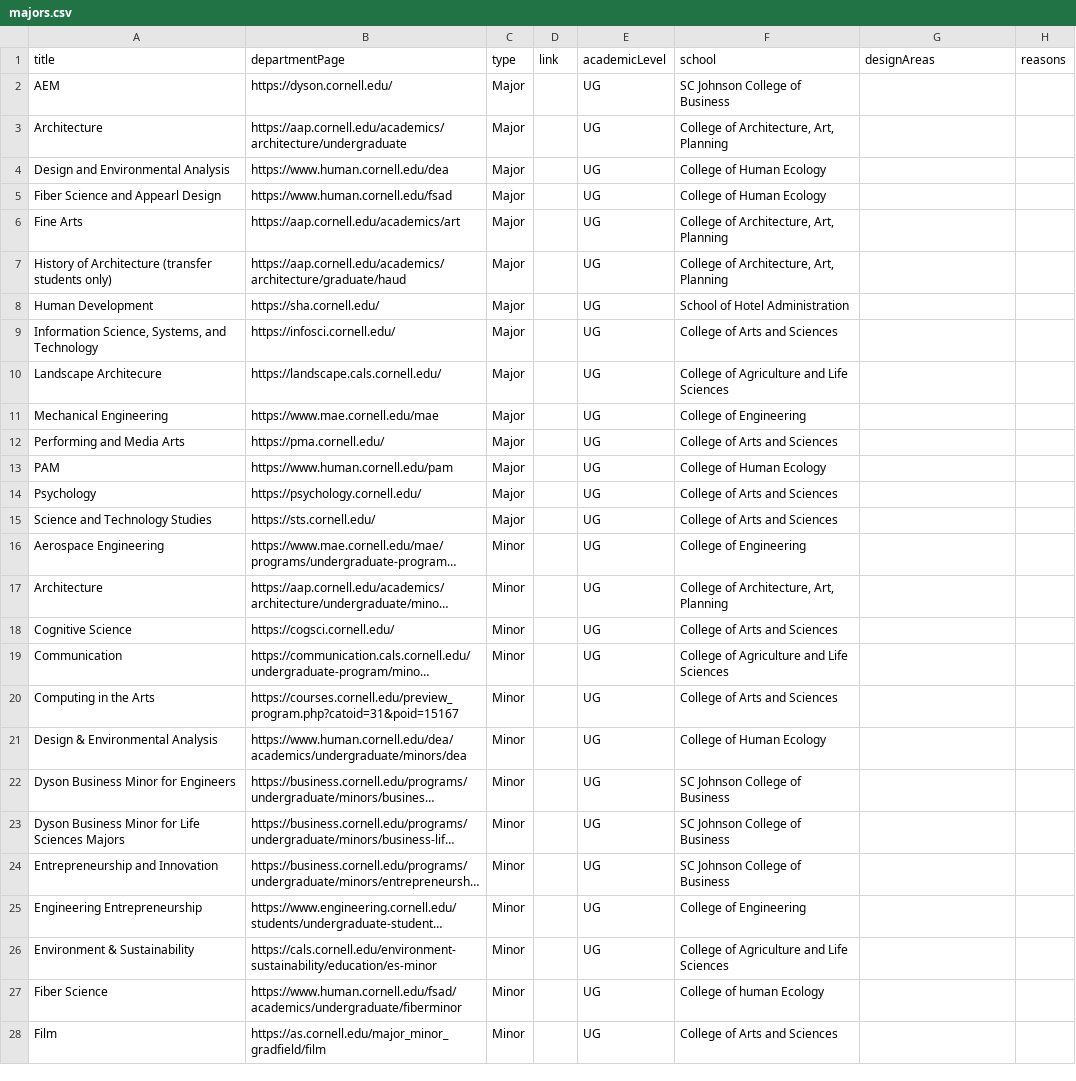
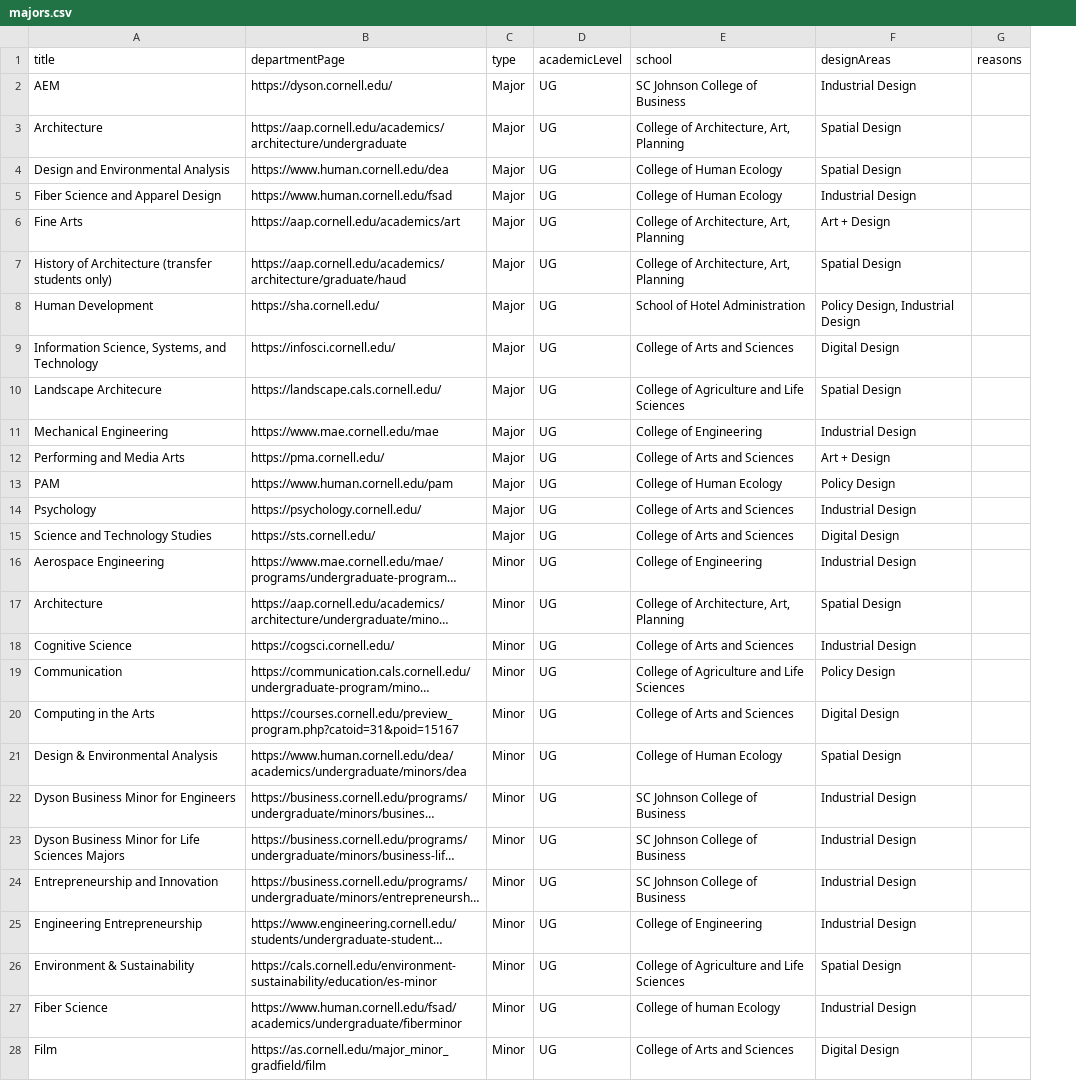
Before and after one commit to cornell-dti/DesignAtCornell, a CSV file: server/website_data_csv/majors.csv, drawn as a sheet; only a part is shown; long unchanged cells end in …; removed rows and columns are numbered as before the commit, all else as after; the diff covers the shown part only; the diff names each change by its address in the sheet, - before the commit and + after, or states it on an @@ line.

```diff
--- a/server/website_data_csv/majors.csv
+++ b/server/website_data_csv/majors.csv
-column D (link), empty
-F2 (designAreas): (empty)
+F2 (designAreas): Industrial Design
-F3:F4 (designAreas): (empty)
+F3:F4 (designAreas): Spatial Design
-A5 (title): Fiber Science and Appearl Design
+A5 (title): Fiber Science and Apparel Design
-F5 (designAreas): (empty)
+F5 (designAreas): Industrial Design
-F6 (designAreas): (empty)
+F6 (designAreas): Art + Design
-F7 (designAreas): (empty)
+F7 (designAreas): Spatial Design
-F8 (designAreas): (empty)
+F8 (designAreas): Policy Design, Industrial Design
-F9 (designAreas): (empty)
+F9 (designAreas): Digital Design
-F10 (designAreas): (empty)
+F10 (designAreas): Spatial Design
-F11 (designAreas): (empty)
+F11 (designAreas): Industrial Design
-F12 (designAreas): (empty)
+F12 (designAreas): Art + Design
-F13 (designAreas): (empty)
+F13 (designAreas): Policy Design
-F14 (designAreas): (empty)
+F14 (designAreas): Industrial Design
-F15 (designAreas): (empty)
+F15 (designAreas): Digital Design
-F16 (designAreas): (empty)
+F16 (designAreas): Industrial Design
-F17 (designAreas): (empty)
+F17 (designAreas): Spatial Design
-F18 (designAreas): (empty)
+F18 (designAreas): Industrial Design
-F19 (designAreas): (empty)
+F19 (designAreas): Policy Design
-F20 (designAreas): (empty)
+F20 (designAreas): Digital Design
-F21 (designAreas): (empty)
+F21 (designAreas): Spatial Design
-F22:F25 (designAreas): (empty)
+F22:F25 (designAreas): Industrial Design
-F26 (designAreas): (empty)
+F26 (designAreas): Spatial Design
-F27 (designAreas): (empty)
+F27 (designAreas): Industrial Design
-F28 (designAreas): (empty)
+F28 (designAreas): Digital Design
```
Also changed, not shown: 11 added rows and 17 edited cells elsewhere in this file.
